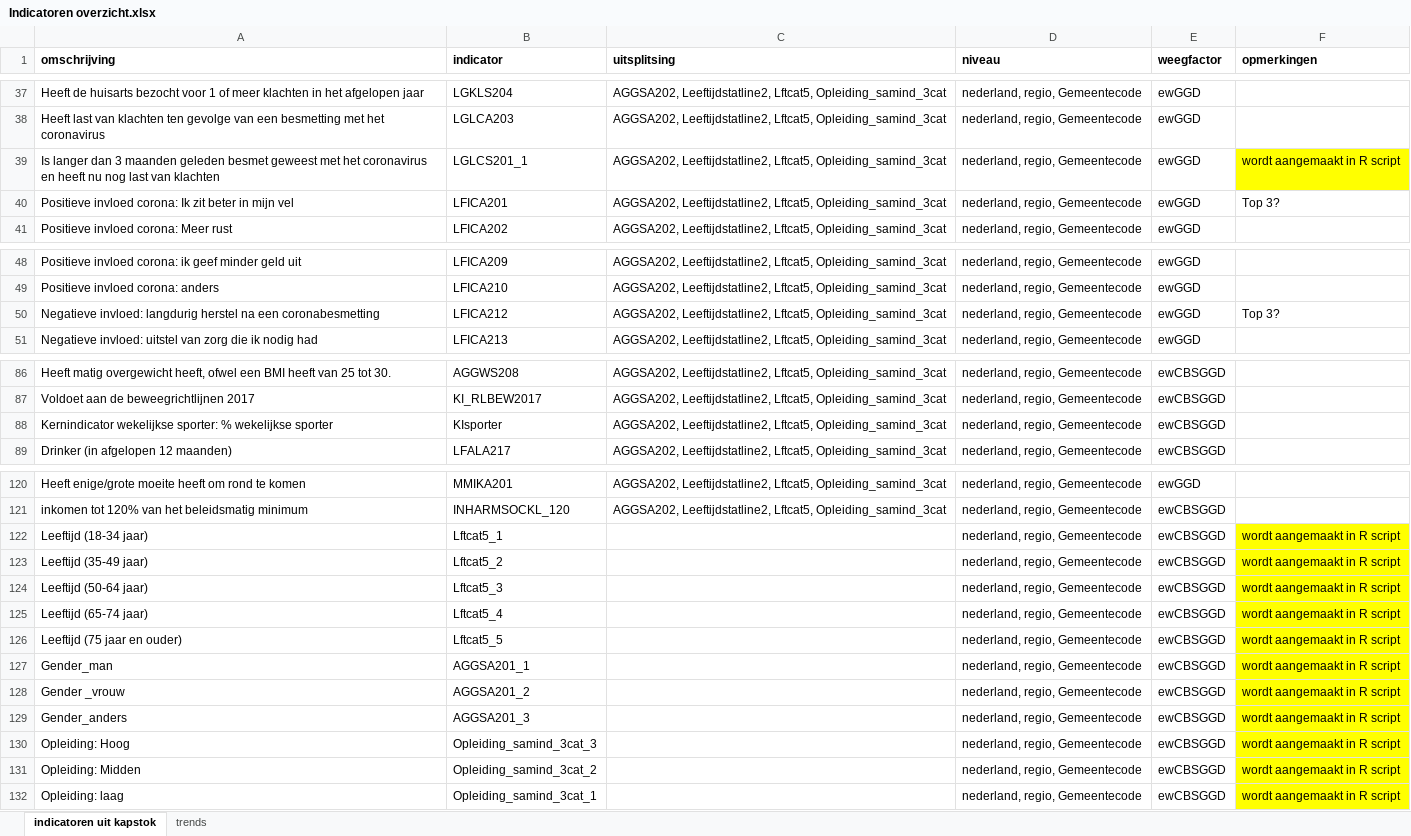
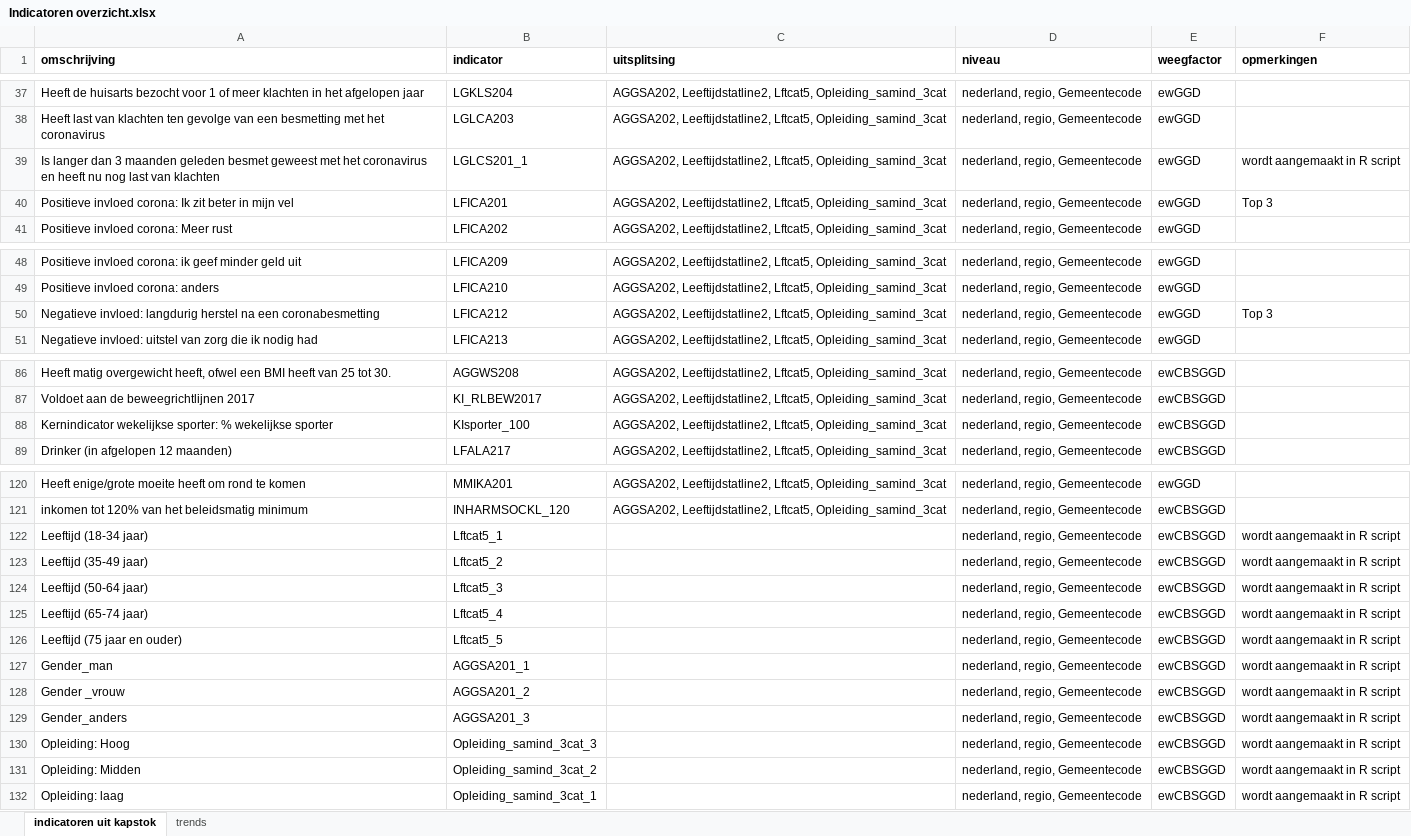
Before and after one commit to ggdatascience/rapportage_monitor_vo, an Excel workbook: Indicatoren overzicht.xlsx, sheet indicatoren uit kapstok, drawn as a sheet; only a part is shown, gaps mark what is left out; values as stored, in another font and other column widths than the file's, no borders; the diff names each change by its address in the sheet, - before the commit and + after, or states it on an @@ line.

```diff
--- a/Indicatoren overzicht.xlsx (sheet indicatoren uit kapstok)
+++ b/Indicatoren overzicht.xlsx (sheet indicatoren uit kapstok)
-F39 fill: #FFFF00
+F39 fill: none
-F40 (opmerkingen): Top 3?
+F40 (opmerkingen): Top 3
-F50 (opmerkingen): Top 3?
+F50 (opmerkingen): Top 3
-B88 (indicator): KIsporter
+B88 (indicator): KIsporter_100
-F122:F132 fill: #FFFF00
+F122:F132 fill: none
```
Also changed, not shown: sheet trends, 1 other file.
